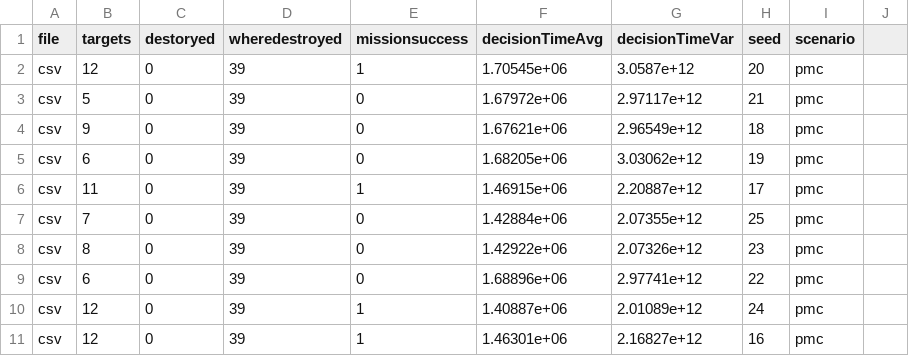
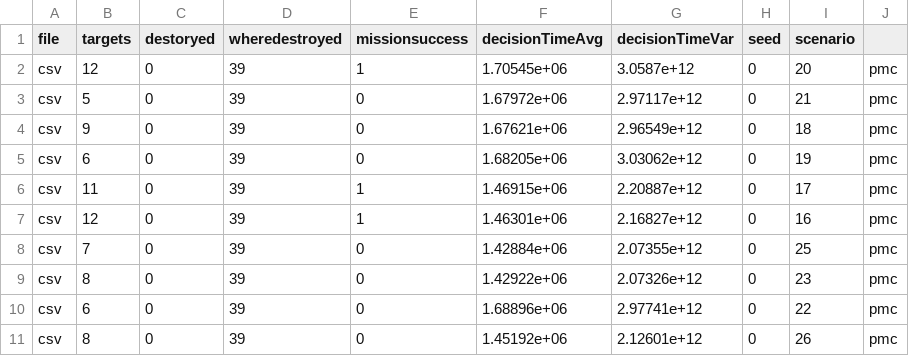
Before and after one commit to squaresLab/taas-2018-data, a CSV file: processed/pladapt/pmc.csv, drawn as a sheet.

```diff
--- a/processed/pladapt/pmc.csv
+++ b/processed/pladapt/pmc.csv
@@ -1,11 +1,11 @@
 file,targets,destoryed,wheredestroyed,missionsuccess,decisionTimeAvg,decisionTimeVar,seed,scenario
-csv,12,0,39,1,1.70545e+06,3.0587e+12,20,pmc
-csv,5,0,39,0,1.67972e+06,2.97117e+12,21,pmc
-csv,9,0,39,0,1.67621e+06,2.96549e+12,18,pmc
-csv,6,0,39,0,1.68205e+06,3.03062e+12,19,pmc
-csv,11,0,39,1,1.46915e+06,2.20887e+12,17,pmc
-csv,7,0,39,0,1.42884e+06,2.07355e+12,25,pmc
-csv,8,0,39,0,1.42922e+06,2.07326e+12,23,pmc
-csv,6,0,39,0,1.68896e+06,2.97741e+12,22,pmc
-csv,12,0,39,1,1.40887e+06,2.01089e+12,24,pmc
-csv,12,0,39,1,1.46301e+06,2.16827e+12,16,pmc
+csv,12,0,39,1,1.70545e+06,3.0587e+12,0,20,pmc
+csv,5,0,39,0,1.67972e+06,2.97117e+12,0,21,pmc
+csv,9,0,39,0,1.67621e+06,2.96549e+12,0,18,pmc
+csv,6,0,39,0,1.68205e+06,3.03062e+12,0,19,pmc
+csv,11,0,39,1,1.46915e+06,2.20887e+12,0,17,pmc
+csv,12,0,39,1,1.46301e+06,2.16827e+12,0,16,pmc
+csv,7,0,39,0,1.42884e+06,2.07355e+12,0,25,pmc
+csv,8,0,39,0,1.42922e+06,2.07326e+12,0,23,pmc
+csv,6,0,39,0,1.68896e+06,2.97741e+12,0,22,pmc
+csv,8,0,39,0,1.45192e+06,2.12601e+12,0,26,pmc
```
Also changed, not shown: processed/pladapt/nodec2.csv, processed/pladapt/nosurv.csv, 5 other files.
